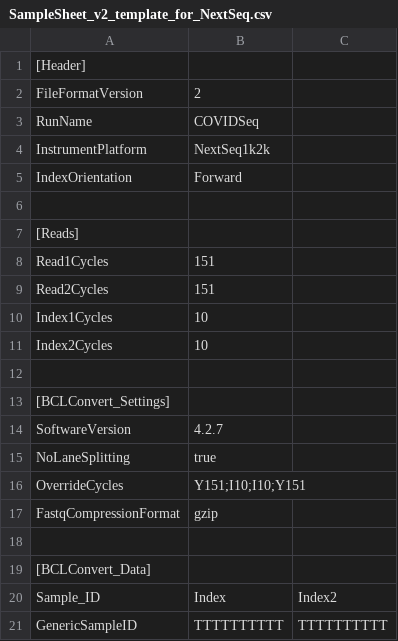
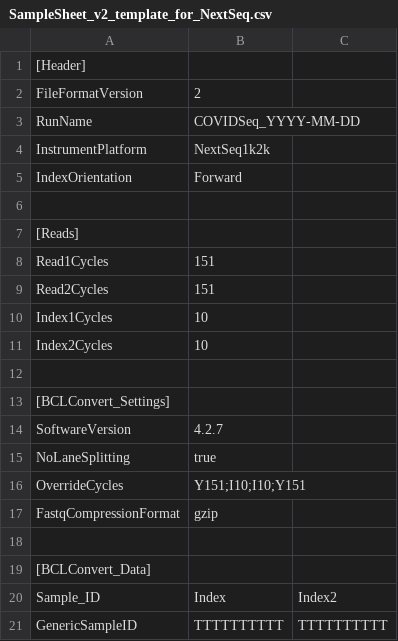
Before and after one commit to PHL-2/RmdTemplates, a CSV file: aux_files/metadata_references/SampleSheet_v2_template_for_NextSeq.csv, drawn as a sheet.

Commit message:
minor NextSeq updates

```diff
--- a/aux_files/metadata_references/SampleSheet_v2_template_for_NextSeq.csv
+++ b/aux_files/metadata_references/SampleSheet_v2_template_for_NextSeq.csv
@@ -2,3 +2,3 @@
 FileFormatVersion,2
-RunName,COVIDSeq
+RunName,COVIDSeq_YYYY-MM-DD
 InstrumentPlatform,NextSeq1k2k
```
Also changed, not shown: 1 other file.
